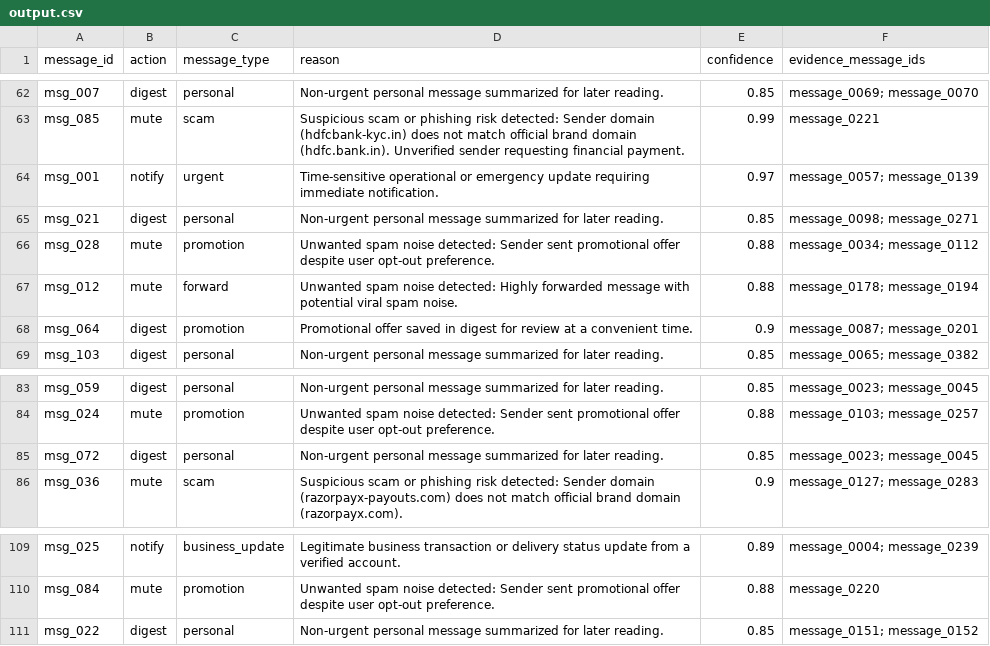
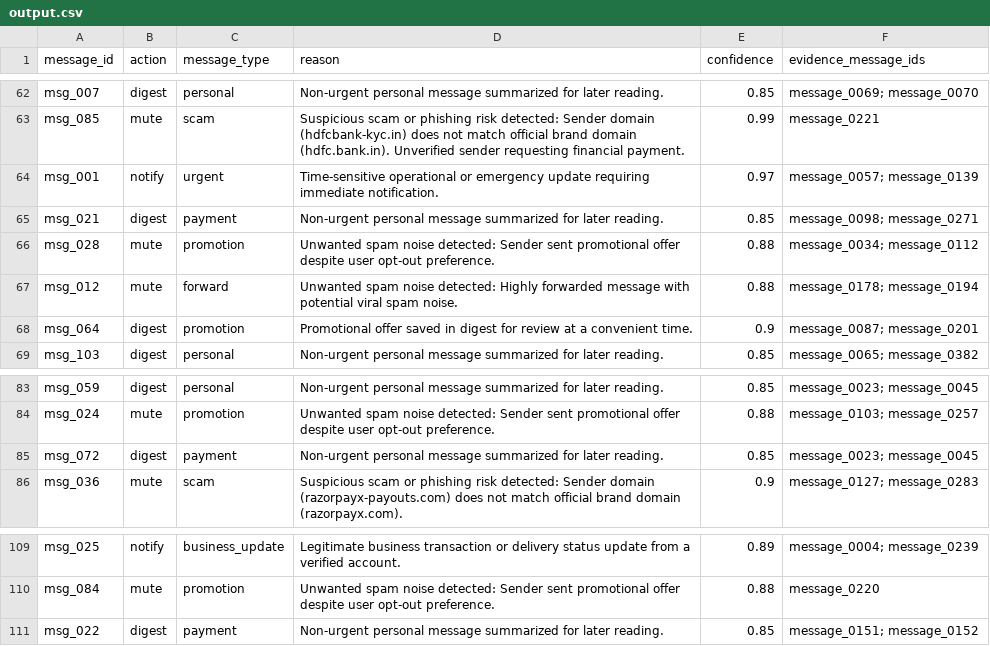
Before and after one commit to Wired-Navi0x17/message-notification-router, a CSV file: output.csv, drawn as a sheet; only a part is shown, gaps mark what is left out; the diff covers the shown part only.

Commit message:
fix: resolve voice hardcoded fallbacks, add payment category, fix group admin check, robust DND parsing, dynamic validator, spam risk stacking, and main.py emojis

```diff
--- a/output.csv
+++ b/output.csv
@@ -64,3 +64,3 @@ msg_085,mute,scam,Suspicious scam or phishing risk detected: Sender domain (hdfc
 msg_001,notify,urgent,Time-sensitive operational or emergency update requiring immediate notification.,0.97,message_0057; message_0139
-msg_021,digest,personal,Non-urgent personal message summarized for later reading.,0.85,message_0098; message_0271
+msg_021,digest,payment,Non-urgent personal message summarized for later reading.,0.85,message_0098; message_0271
 msg_028,mute,promotion,Unwanted spam noise detected: Sender sent promotional offer despite user opt-out preference.,0.88,message_0034; message_0112
@@ -84,3 +84,3 @@ msg_059,digest,personal,Non-urgent personal message summarized for later reading
 msg_024,mute,promotion,Unwanted spam noise detected: Sender sent promotional offer despite user opt-out preference.,0.88,message_0103; message_0257
-msg_072,digest,personal,Non-urgent personal message summarized for later reading.,0.85,message_0023; message_0045
+msg_072,digest,payment,Non-urgent personal message summarized for later reading.,0.85,message_0023; message_0045
 msg_036,mute,scam,Suspicious scam or phishing risk detected: Sender domain (razorpayx-payouts.com) does not match official brand domain (razorpayx.com).,0.9,message_0127; message_0283
@@ -110,2 +110,2 @@ msg_025,notify,business_update,Legitimate business transaction or delivery statu
 msg_084,mute,promotion,Unwanted spam noise detected: Sender sent promotional offer despite user opt-out preference.,0.88,message_0220
-msg_022,digest,personal,Non-urgent personal message summarized for later reading.,0.85,message_0151; message_0152
+msg_022,digest,payment,Non-urgent personal message summarized for later reading.,0.85,message_0151; message_0152
```
Also changed, not shown: 30 edited cells elsewhere in this file, 17 other files.
